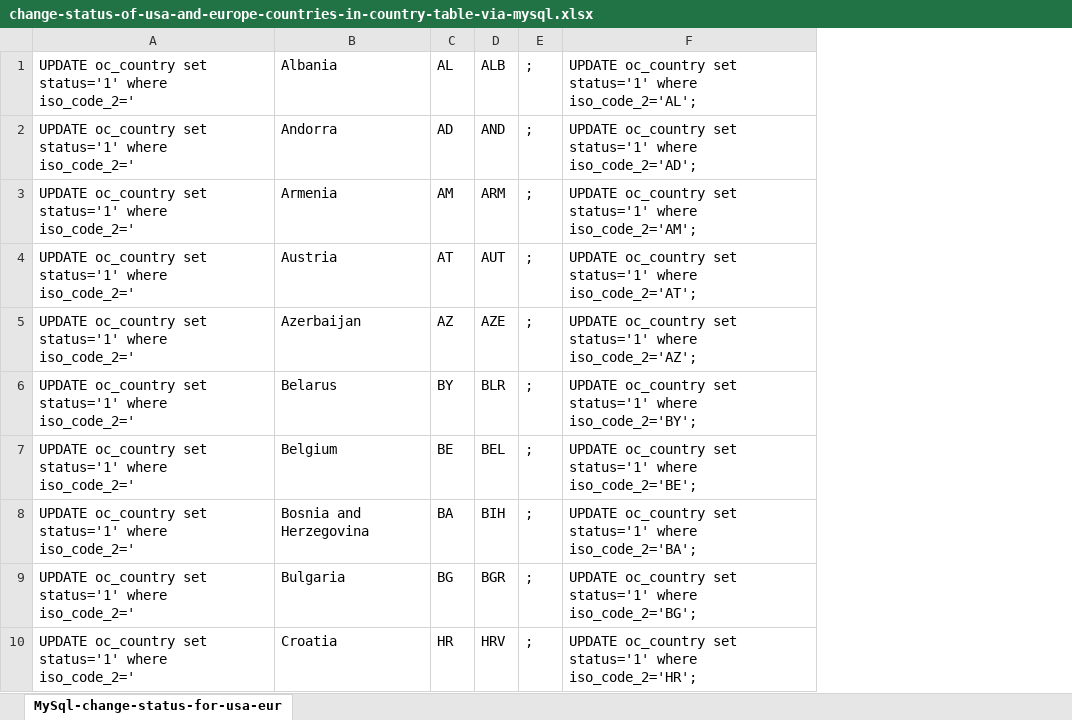
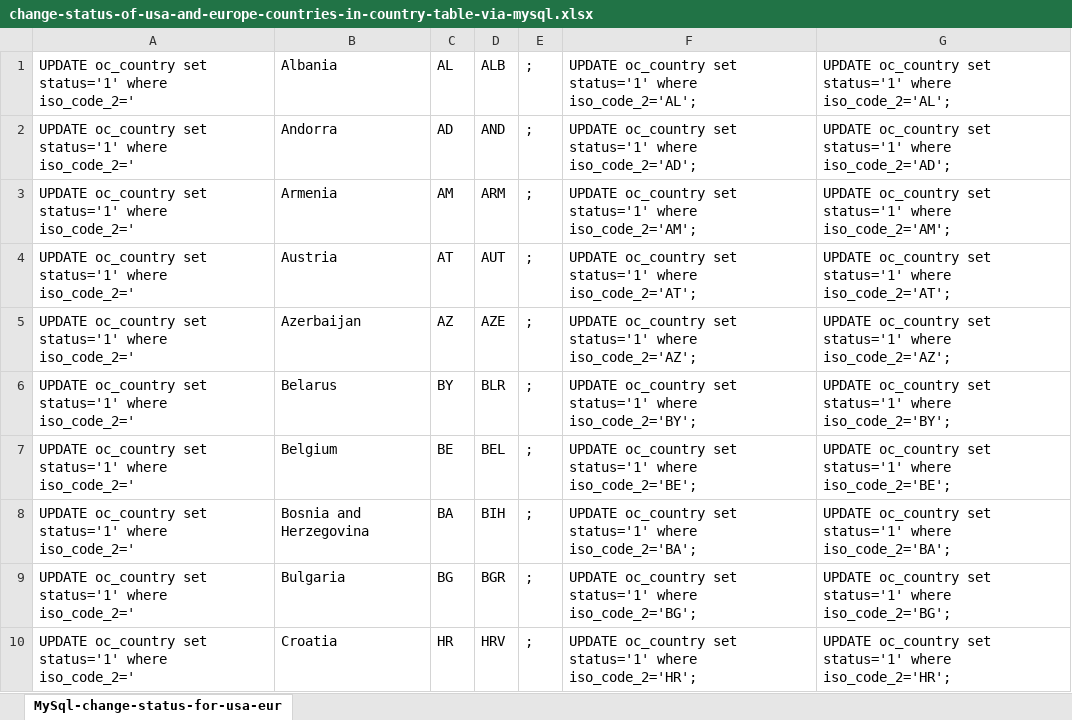
Before and after one commit to splodge36/milcart, an Excel workbook: change-status-of-usa-and-europe-countries-in-country-table-via-mysql.xlsx, sheet MySql-change-status-for-usa-eur, drawn as a sheet; only a part is shown; values as stored, in another font and other column widths than the file's, no borders; the diff names each change by its address in the sheet, - before the commit and + after, or states it on an @@ line.

```diff
--- a/change-status-of-usa-and-europe-countries-in-country-table-via-mysql.xlsx (sheet MySql-change-status-for-usa-eur)
+++ b/change-status-of-usa-and-europe-countries-in-country-table-via-mysql.xlsx (sheet MySql-change-status-for-usa-eur)
+column G, rows 1-10: UPDATE oc_country set status='1' where iso_code_2='AL'; | UPDATE oc_country set status='1' where iso_code_2='AD'; | UPDATE oc_country set status='1' where iso_code_2='AM'; | UPDATE oc_country set status='1' where iso_code_2='AT'; | UPDATE oc_country set status='1' where iso_code_2='AZ'; | UPDATE oc_country set status='1' where iso_code_2='BY'; | UPDATE oc_country set status='1' where iso_code_2='BE'; | UPDATE oc_country set status='1' where iso_code_2='BA'; | UPDATE oc_country set status='1' where iso_code_2='BG'; | UPDATE oc_country set status='1' where iso_code_2='HR';
```
Also changed, not shown: 2 other files.
